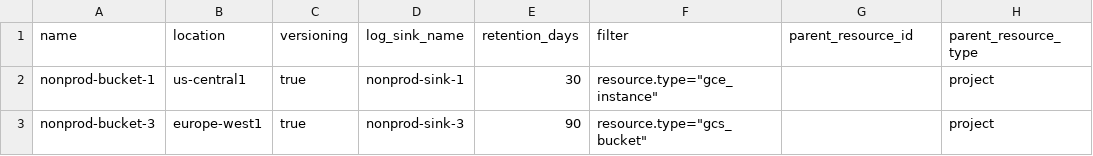
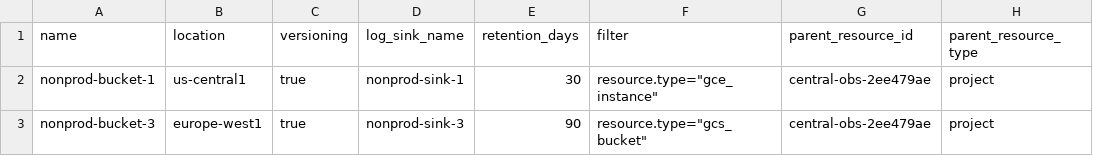
Before and after one commit to Avantika-123-ps/s-p_codes, a CSV file: envs/nonprod/buckets.csv, drawn as a sheet.

```diff
--- a/envs/nonprod/buckets.csv
+++ b/envs/nonprod/buckets.csv
@@ -1,3 +1,3 @@
 name,location,versioning,log_sink_name,retention_days,filter,parent_resource_id,parent_resource_type
-nonprod-bucket-1,us-central1,true,nonprod-sink-1,30,"resource.type=""gce_instance""",,project
-nonprod-bucket-3,europe-west1,true,nonprod-sink-3,90,"resource.type=""gcs_bucket""",,project
+nonprod-bucket-1,us-central1,true,nonprod-sink-1,30,"resource.type=""gce_instance""",central-obs-2ee479ae,project
+nonprod-bucket-3,europe-west1,true,nonprod-sink-3,90,"resource.type=""gcs_bucket""",central-obs-2ee479ae,project
```
